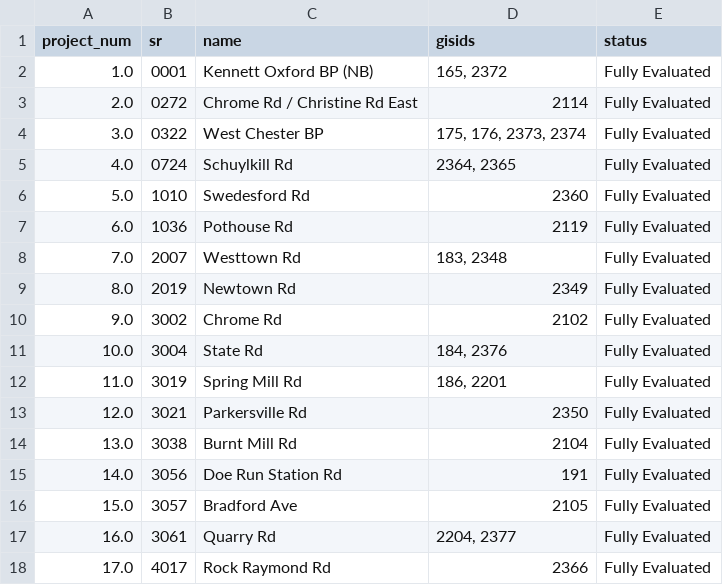
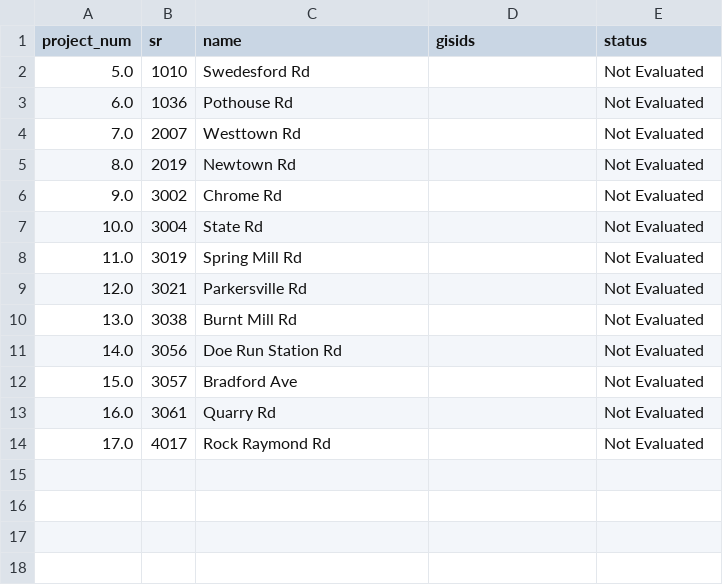
Before and after one commit to dvrpc/BFR_Tracking, a CSV file: data/paving_package/Reports/Location Summary C12_report.csv, drawn as a sheet.

```diff
--- a/data/paving_package/Reports/Location Summary C12_report.csv
+++ b/data/paving_package/Reports/Location Summary C12_report.csv
@@ -1,18 +1,14 @@
 project_num,sr,name,gisids,status
-1.0,0001,Kennett Oxford BP (NB),"165, 2372",Fully Evaluated
-2.0,0272,Chrome Rd / Christine Rd East,2114,Fully Evaluated
-3.0,0322,West Chester BP,"175, 176, 2373, 2374",Fully Evaluated
-4.0,0724,Schuylkill Rd,"2364, 2365",Fully Evaluated
-5.0,1010,Swedesford Rd,2360,Fully Evaluated
-6.0,1036,Pothouse Rd,2119,Fully Evaluated
-7.0,2007,Westtown Rd,"183, 2348",Fully Evaluated
-8.0,2019,Newtown Rd,2349,Fully Evaluated
-9.0,3002,Chrome Rd,2102,Fully Evaluated
-10.0,3004,State Rd,"184, 2376",Fully Evaluated
-11.0,3019,Spring Mill Rd,"186, 2201",Fully Evaluated
-12.0,3021,Parkersville Rd,2350,Fully Evaluated
-13.0,3038,Burnt Mill Rd,2104,Fully Evaluated
-14.0,3056,Doe Run Station Rd,191,Fully Evaluated
-15.0,3057,Bradford Ave,2105,Fully Evaluated
-16.0,3061,Quarry Rd,"2204, 2377",Fully Evaluated
-17.0,4017,Rock Raymond Rd,2366,Fully Evaluated
+5.0,1010,Swedesford Rd,,Not Evaluated
+6.0,1036,Pothouse Rd,,Not Evaluated
+7.0,2007,Westtown Rd,,Not Evaluated
+8.0,2019,Newtown Rd,,Not Evaluated
+9.0,3002,Chrome Rd,,Not Evaluated
+10.0,3004,State Rd,,Not Evaluated
+11.0,3019,Spring Mill Rd,,Not Evaluated
+12.0,3021,Parkersville Rd,,Not Evaluated
+13.0,3038,Burnt Mill Rd,,Not Evaluated
+14.0,3056,Doe Run Station Rd,,Not Evaluated
+15.0,3057,Bradford Ave,,Not Evaluated
+16.0,3061,Quarry Rd,,Not Evaluated
+17.0,4017,Rock Raymond Rd,,Not Evaluated
```
Also changed, not shown: data/paving_package/CSVs/Location Summary D13.csv, data/paving_package/Reports/Location Summary B12_report.csv, 24 other files.
